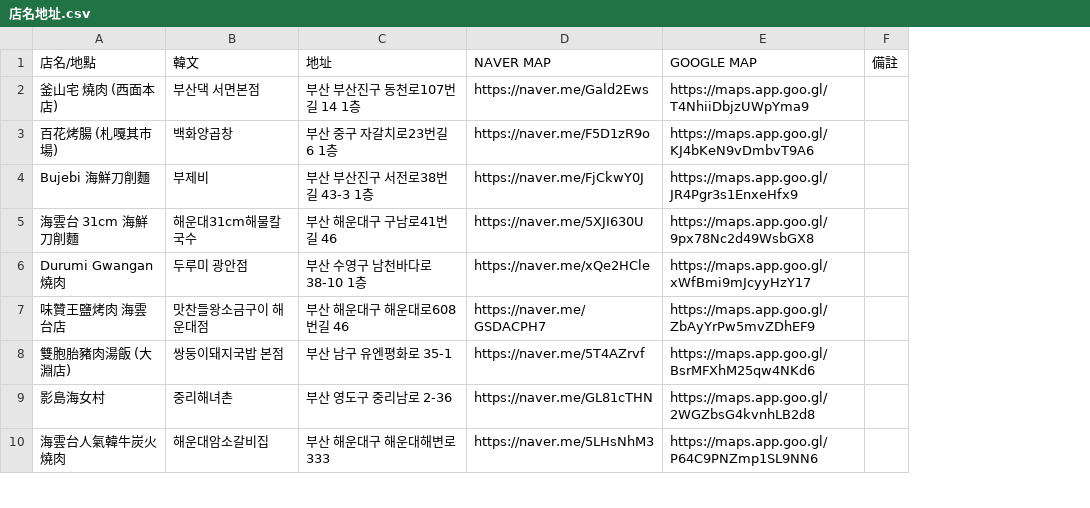
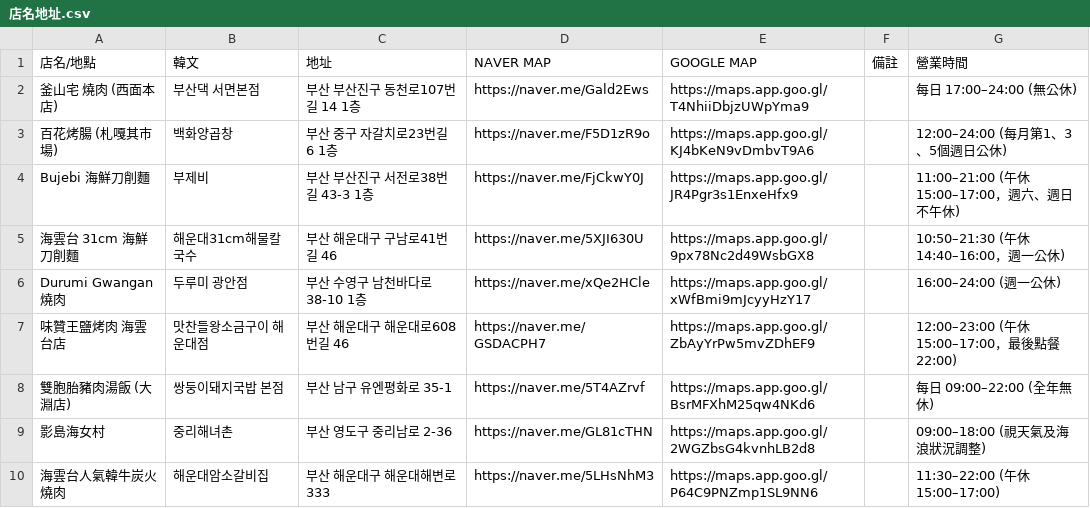
Before and after one commit to wilsonYM/busan-trip-2026, a CSV file: 店名地址.csv, drawn as a sheet; only a part is shown; the diff names each change by its address in the sheet, - before the commit and + after, or states it on an @@ line.

```diff
--- a/店名地址.csv
+++ b/店名地址.csv
+column G (營業時間), rows 2-10: 每日 17:00–24:00 (無公休) | 12:00–24:00 (每月第1、3、5個週日公休) | 11:00–21:00 (午休 15:00–17:00，週六、週日不午休) | 10:50–21:30 (午休 14:40–16:00，週一公休) | 16:00–24:00 (週一公休) | 12:00–23:00 (午休 15:00–17:00，最後點餐 22:00) | 每日 09:00–22:00 (全年無休) | 09:00–18:00 (視天氣及海浪狀況調整) | 11:30–22:00 (午休 15:00–17:00)
```
Also changed, not shown: 1 other file.
